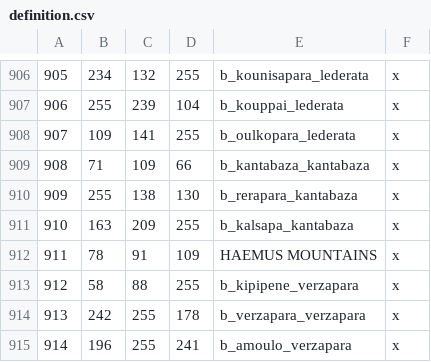
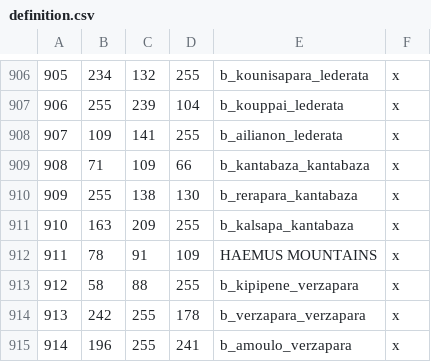
Before and after one commit to rickinator9/ApotheosisTheHellenisticAge, a CSV file: map_data/definition.csv, drawn as a sheet; only a part is shown, gaps mark what is left out.

```diff
--- a/map_data/definition.csv
+++ b/map_data/definition.csv
@@ -907,3 +907,3 @@
 906;255;239;104;b_kouppai_lederata;x
-907;109;141;255;b_oulkopara_lederata;x
+907;109;141;255;b_ailianon_lederata;x
 908;71;109;66;b_kantabaza_kantabaza;x
```
Also changed, not shown: 8 other files.
